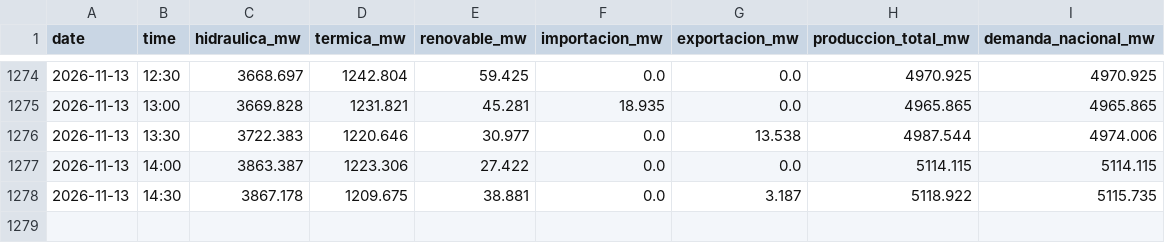
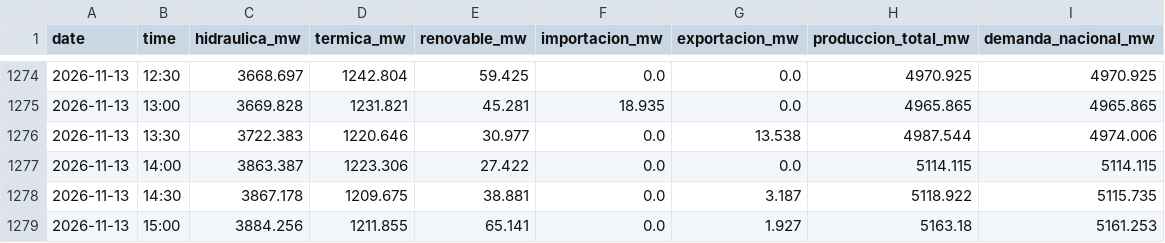
Before and after one commit to pabesjimenez/cenace-monitor, a CSV file: data/curve_realtime.csv, drawn as a sheet; only a part is shown, gaps mark what is left out; the diff names each change by its address in the sheet, - before the commit and + after, or states it on an @@ line.

```diff
--- a/data/curve_realtime.csv
+++ b/data/curve_realtime.csv
+row 1279: 2026-11-13 | 15:00 | 3884.256 | 1211.855 | 65.141 | 0.0 | 1.927 | 5163.18 | 5161.253
```
Also changed, not shown: data/annual_asof.csv, data/daily_best.csv, 12 other files.
